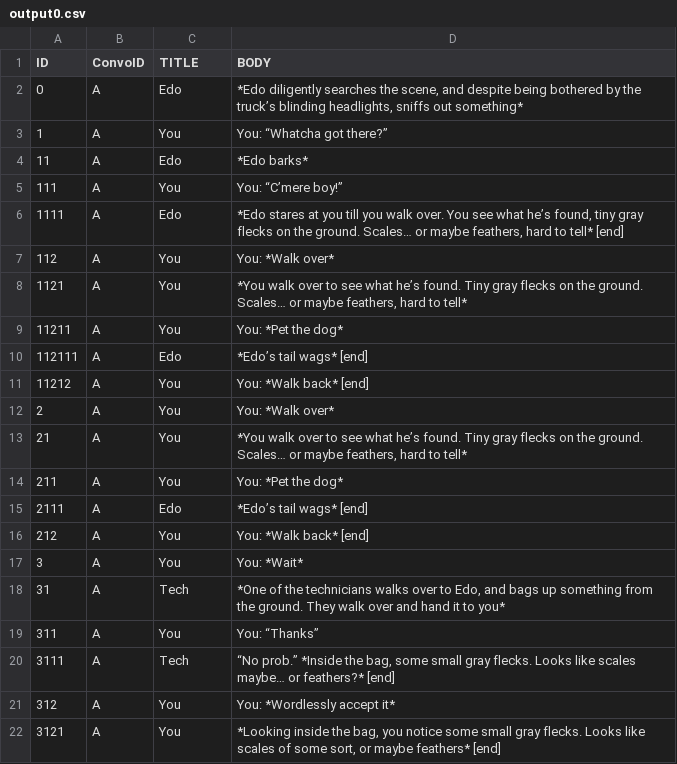
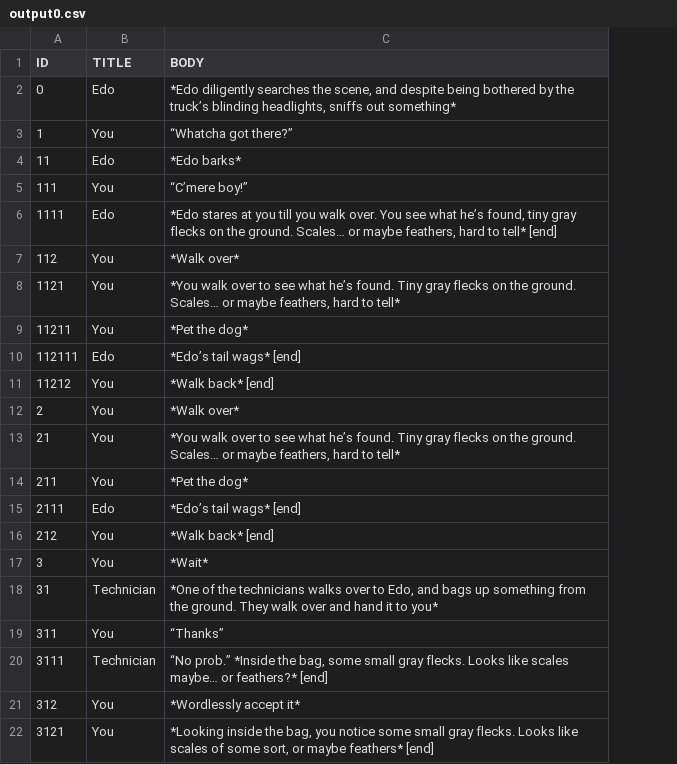
Before and after one commit to McNickMaster/DialogueSystem, a CSV file: Assets/RawText/output0.csv, drawn as a sheet; removed rows and columns are numbered as before the commit, all else as after; the diff names each change by its address in the sheet, - before the commit and + after, or states it on an @@ line.

```diff
--- a/Assets/RawText/output0.csv
+++ b/Assets/RawText/output0.csv
-column B (ConvoID), rows 2-22: all A
-C3 (BODY): You: “Whatcha got there?”
+C3 (BODY): “Whatcha got there?”
-C5 (BODY): You: “C’mere boy!”
+C5 (BODY): “C’mere boy!”
-C7 (BODY): You: *Walk over*
+C7 (BODY): *Walk over*
-C9 (BODY): You: *Pet the dog*
+C9 (BODY): *Pet the dog*
-C11 (BODY): You: *Walk back* [end]
+C11 (BODY): *Walk back* [end]
-C12 (BODY): You: *Walk over*
+C12 (BODY): *Walk over*
-C14 (BODY): You: *Pet the dog*
+C14 (BODY): *Pet the dog*
-C16 (BODY): You: *Walk back* [end]
+C16 (BODY): *Walk back* [end]
-C17 (BODY): You: *Wait*
+C17 (BODY): *Wait*
-B18 (TITLE): Tech
+B18 (TITLE): Technician
-C19 (BODY): You: “Thanks”
+C19 (BODY): “Thanks”
-B20 (TITLE): Tech
+B20 (TITLE): Technician
-C21 (BODY): You: *Wordlessly accept it*
+C21 (BODY): *Wordlessly accept it*
```
Also changed, not shown: Assets/RawText/output1.csv, 16 other files.
